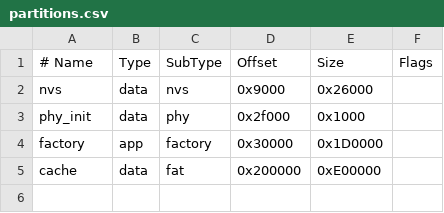
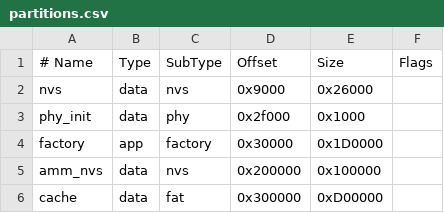
Before and after one commit to hexinttp/ESP32-S3-MCP-Gateway, a CSV file: partitions.csv, drawn as a sheet.

```diff
--- a/partitions.csv
+++ b/partitions.csv
@@ -4,2 +4,3 @@ phy_init, data, phy,     0x2f000, 0x1000,
 factory,  app,  factory, 0x30000, 0x1D0000,
-cache,    data, fat,     0x200000, 0xE00000,
+amm_nvs,  data, nvs,     0x200000, 0x100000,
+cache,    data, fat,     0x300000, 0xD00000,
```
Also changed, not shown: 16 other files.
